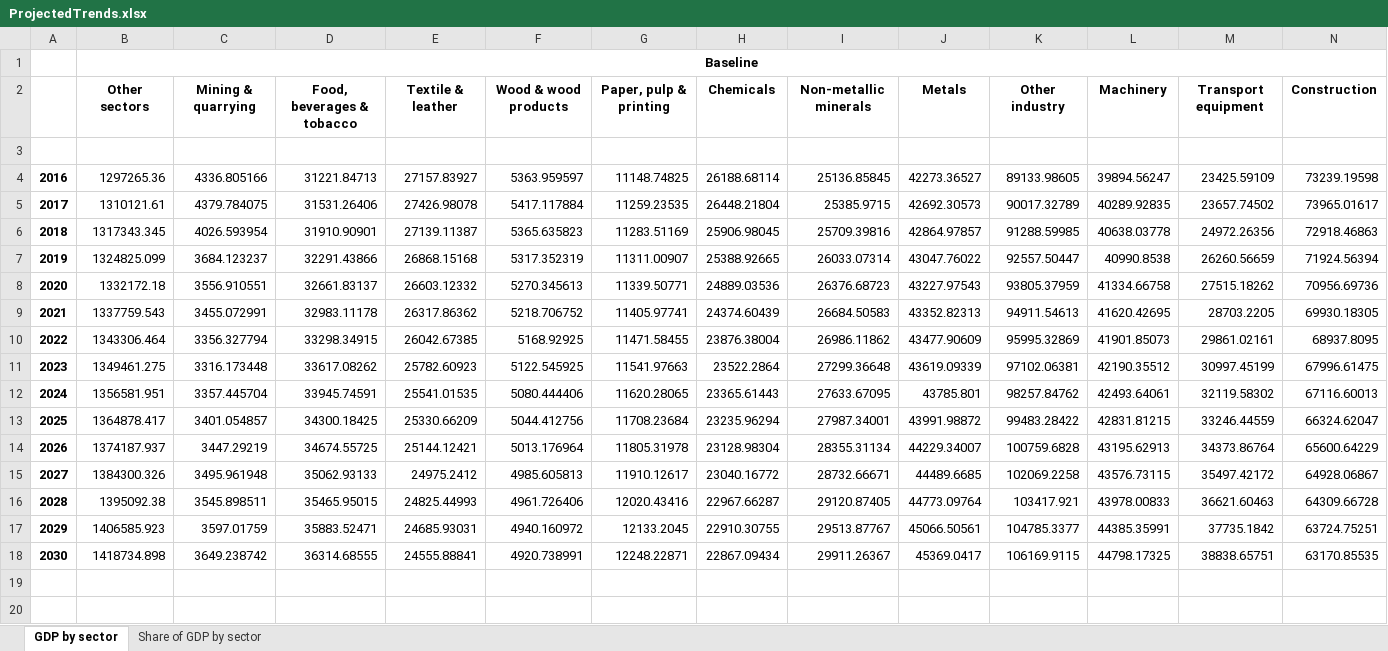
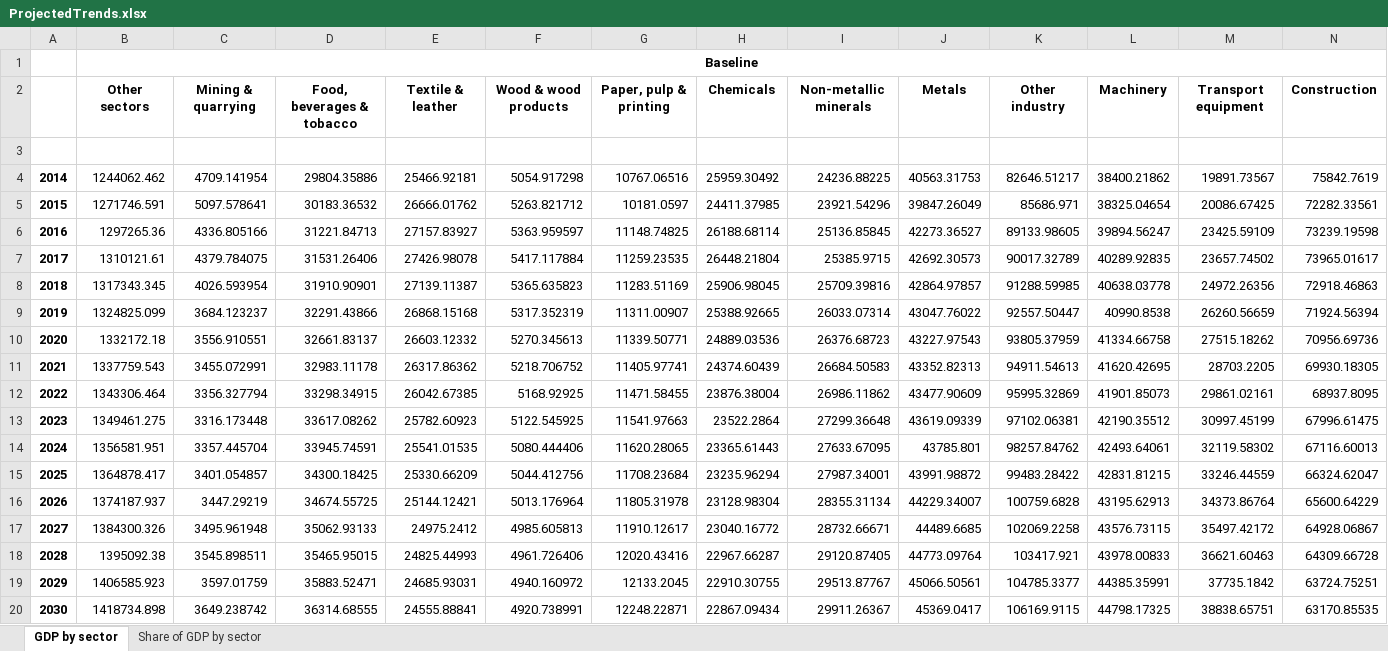
Before and after one commit to nigolred/COVID-19_Impact_on_Italian_GDP, an Excel workbook: Results/ProjectedTrends.xlsx, sheet GDP by sector, drawn as a sheet; only a part is shown; values as stored, in another font and other column widths than the file's, no borders; rows hold the shown columns only; the diff names each change by its address in the sheet, - before the commit and + after, or states it on an @@ line.

```diff
--- a/Results/ProjectedTrends.xlsx (sheet GDP by sector)
+++ b/Results/ProjectedTrends.xlsx (sheet GDP by sector)
+row 4: 2014 | 1244062.462 | 4709.141954 | 29804.35886 | 25466.92181 | 5054.917298 | 10767.06516 | 25959.30492 | 24236.88225 | 40563.31753 | 82646.51217 | 38400.21862 | 19891.73567 | 75842.7619
+row 5: 2015 | 1271746.591 | 5097.578641 | 30183.36532 | 26666.01762 | 5263.821712 | 10181.0597 | 24411.37985 | 23921.54296 | 39847.26049 | 85686.971 | 38325.04654 | 20086.67425 | 72282.33561
```
Also changed, not shown: sheet Share of GDP by sector, Database/Italy_2014_SUT.xlsx, Database/Italy_2016_SUT.xlsx, 8 other files.
